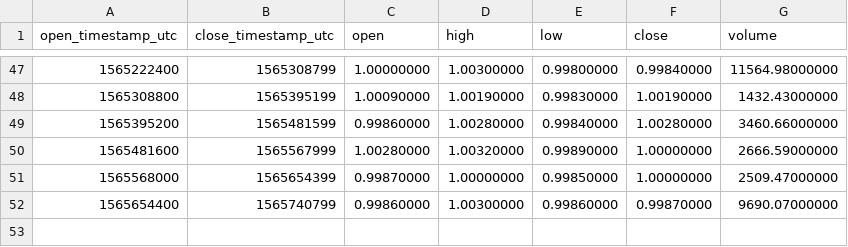
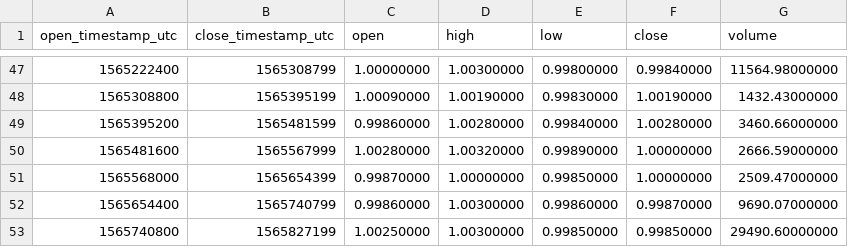
Before and after one commit to cryptobigbro/binance-USDSBUSDT, a CSV file: binance-USDSBUSDT-1d.csv, drawn as a sheet; only a part is shown, gaps mark what is left out.

```diff
--- a/binance-USDSBUSDT-1d.csv
+++ b/binance-USDSBUSDT-1d.csv
@@ -52 +52,2 @@ open_timestamp_utc,close_timestamp_utc,open,high,low,close,volume
 1565654400,1565740799,0.99860000,1.00300000,0.99860000,0.99870000,9690.07000000
+1565740800,1565827199,1.00250000,1.00300000,0.99850000,0.99850000,29490.60000000
```
Also changed, not shown: binance-USDSBUSDT-1h.csv, binance-USDSBUSDT-1w.csv.
